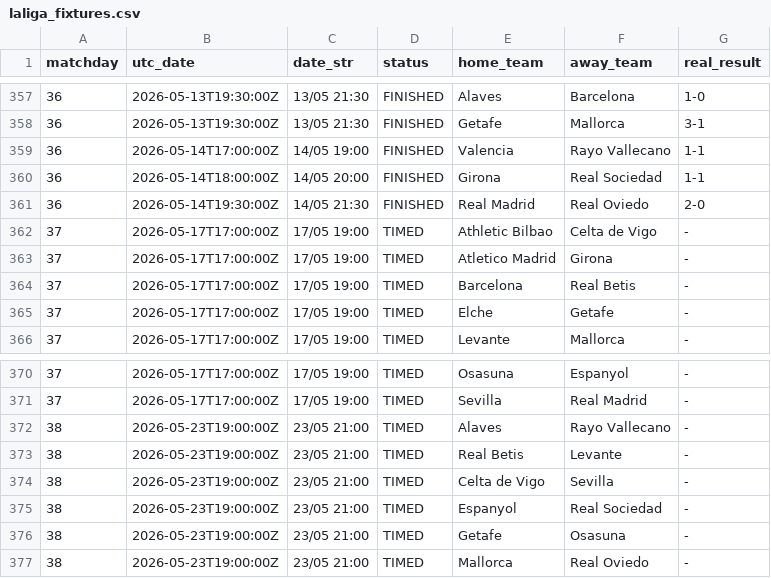
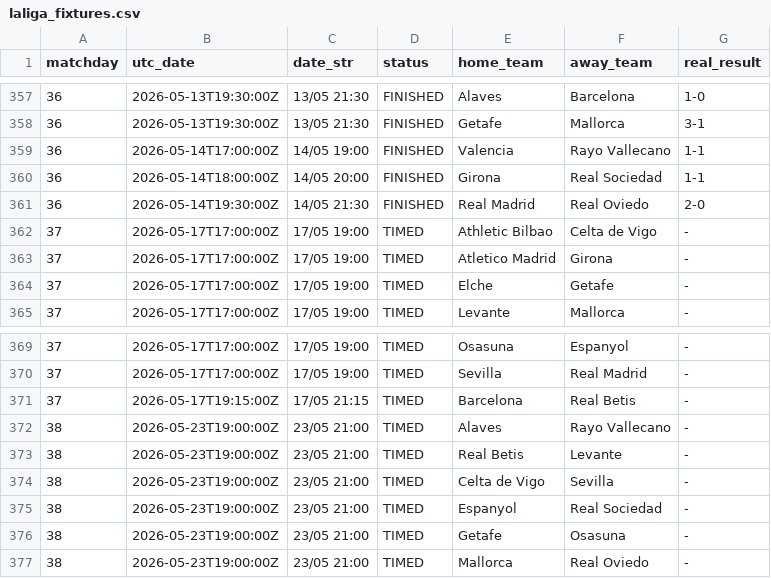
Before and after one commit to YerayPadial/laliga-predictor-ai, a CSV file: data/laliga_fixtures.csv, drawn as a sheet; only a part is shown, gaps mark what is left out; removed rows and columns are numbered as before the commit, all else as after; the diff names each change by its address in the sheet, - before the commit and + after, or states it on an @@ line.

```diff
--- a/data/laliga_fixtures.csv
+++ b/data/laliga_fixtures.csv
-row 364: 37 | 2026-05-17T17:00:00Z | 17/05 19:00 | TIMED | Barcelona | Real Betis | -
+row 371: 37 | 2026-05-17T19:15:00Z | 17/05 21:15 | TIMED | Barcelona | Real Betis | -
```
